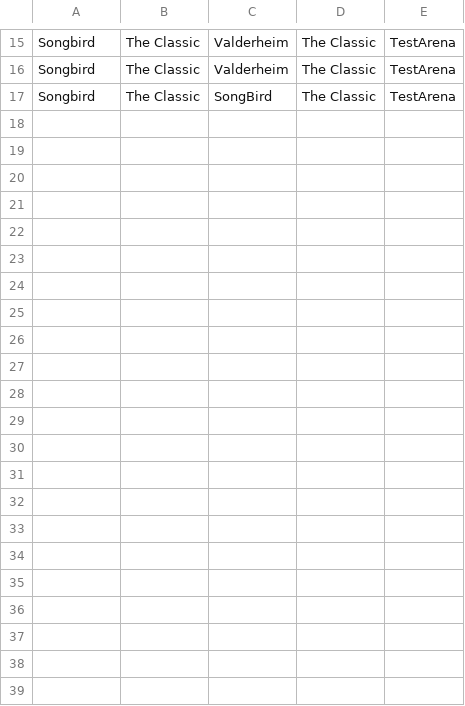
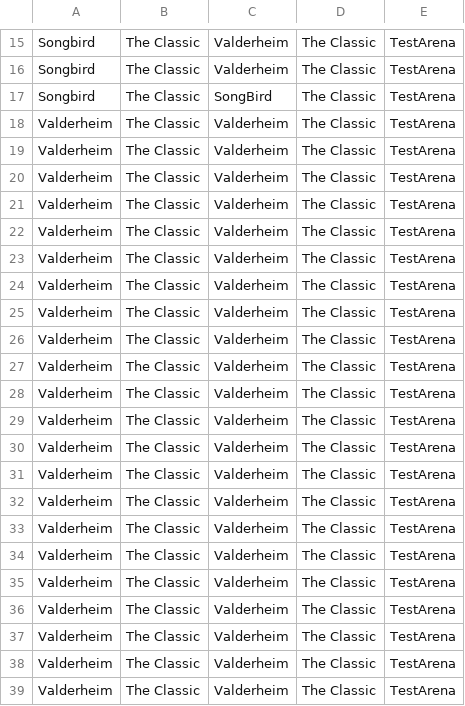
Before and after one commit to MattBrettGames/MagicTheBladdering, a CSV file: FunGame/Assets/Reports/data.csv, drawn as a sheet; only a part is shown, gaps mark what is left out; the diff names each change by its address in the sheet, - before the commit and + after, or states it on an @@ line.

```diff
--- a/FunGame/Assets/Reports/data.csv
+++ b/FunGame/Assets/Reports/data.csv
+row 18: Valderheim | The Classic | Valderheim | The Classic | TestArena
+row 19: Valderheim | The Classic | Valderheim | The Classic | TestArena
+row 20: Valderheim | The Classic | Valderheim | The Classic | TestArena
+row 21: Valderheim | The Classic | Valderheim | The Classic | TestArena
+row 22: Valderheim | The Classic | Valderheim | The Classic | TestArena
+row 23: Valderheim | The Classic | Valderheim | The Classic | TestArena
+row 24: Valderheim | The Classic | Valderheim | The Classic | TestArena
+row 25: Valderheim | The Classic | Valderheim | The Classic | TestArena
+row 26: Valderheim | The Classic | Valderheim | The Classic | TestArena
+row 27: Valderheim | The Classic | Valderheim | The Classic | TestArena
+row 28: Valderheim | The Classic | Valderheim | The Classic | TestArena
+row 29: Valderheim | The Classic | Valderheim | The Classic | TestArena
+row 30: Valderheim | The Classic | Valderheim | The Classic | TestArena
+row 31: Valderheim | The Classic | Valderheim | The Classic | TestArena
+row 32: Valderheim | The Classic | Valderheim | The Classic | TestArena
+row 33: Valderheim | The Classic | Valderheim | The Classic | TestArena
+row 34: Valderheim | The Classic | Valderheim | The Classic | TestArena
+row 35: Valderheim | The Classic | Valderheim | The Classic | TestArena
+row 36: Valderheim | The Classic | Valderheim | The Classic | TestArena
+row 37: Valderheim | The Classic | Valderheim | The Classic | TestArena
+row 38: Valderheim | The Classic | Valderheim | The Classic | TestArena
+row 39: Valderheim | The Classic | Valderheim | The Classic | TestArena
```
Also changed, not shown: 33 other files.
